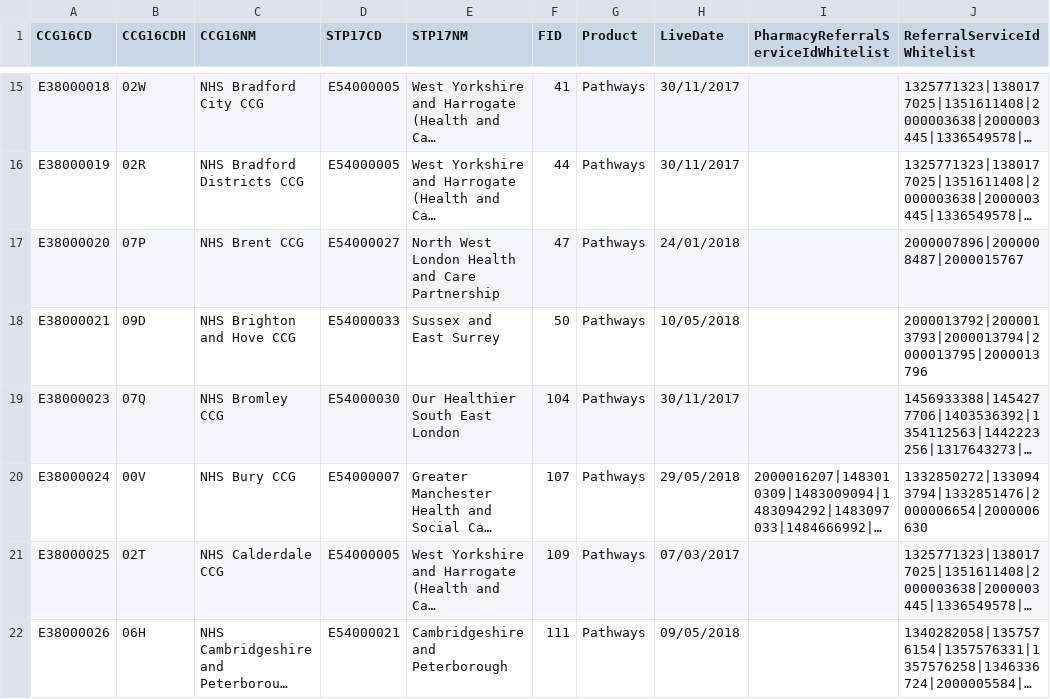
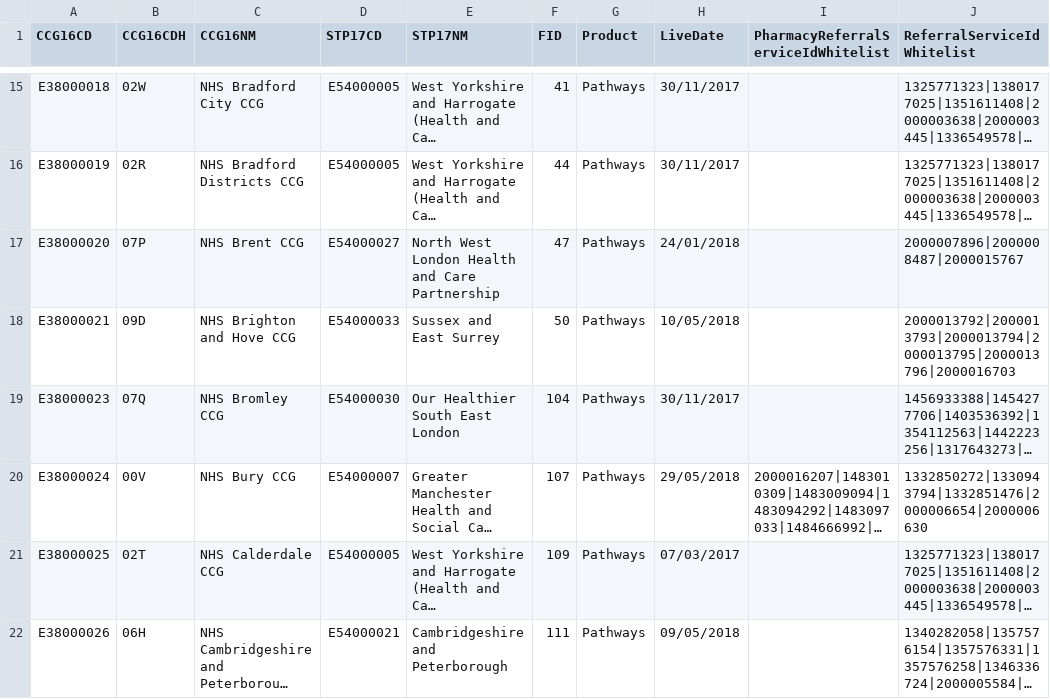
Before and after one commit to 111Online/nhs111-ccg-service, a CSV file: NHS111.DataImport.CCG/CCGData-ITKTest.csv, drawn as a sheet; only a part is shown, gaps mark what is left out; long unchanged cells end in …; the diff names each change by its address in the sheet, - before the commit and + after, or states it on an @@ line.

Commit message:
Added ID |2000016703 to Brighton and Hove on ITK site

```diff
--- a/NHS111.DataImport.CCG/CCGData-ITKTest.csv
+++ b/NHS111.DataImport.CCG/CCGData-ITKTest.csv
-J18 (ReferralServiceIdWhitelist): 2000013792|2000013793|2000013794|2000013795|2000013796
+J18 (ReferralServiceIdWhitelist): 2000013792|2000013793|2000013794|2000013795|2000013796|2000016703
```
